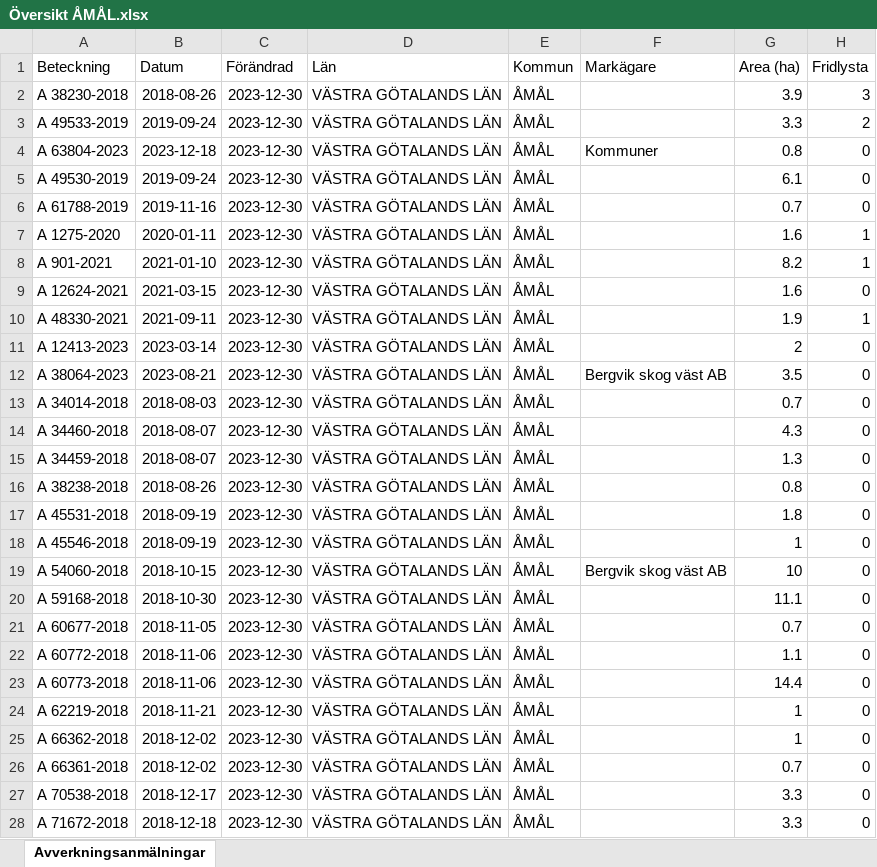
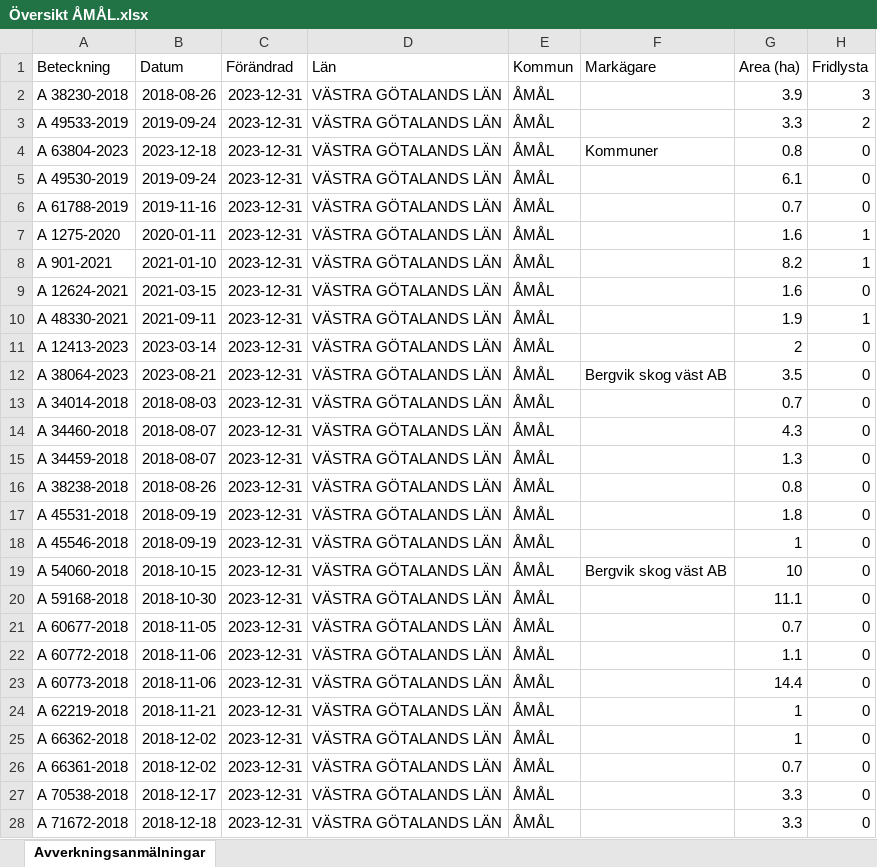
Before and after one commit to klasma/Logging_1492, an Excel workbook: Översikt ÅMÅL.xlsx, sheet Avverkningsanmälningar, drawn as a sheet; only a part is shown; values as stored, in another font and other column widths than the file's, no borders; the diff covers the shown part only; the diff names each change by its address in the sheet, - before the commit and + after, or states it on an @@ line.

```diff
--- a/Översikt ÅMÅL.xlsx (sheet Avverkningsanmälningar)
+++ b/Översikt ÅMÅL.xlsx (sheet Avverkningsanmälningar)
-C2:C28 (Förändrad): 2023-12-30
+C2:C28 (Förändrad): 2023-12-31
```
Also changed, not shown: 372 edited cells elsewhere in this sheet, artfynd/A 12413-2023 artfynd.xlsx, artfynd/A 12624-2021 artfynd.xlsx, 54 other files.
